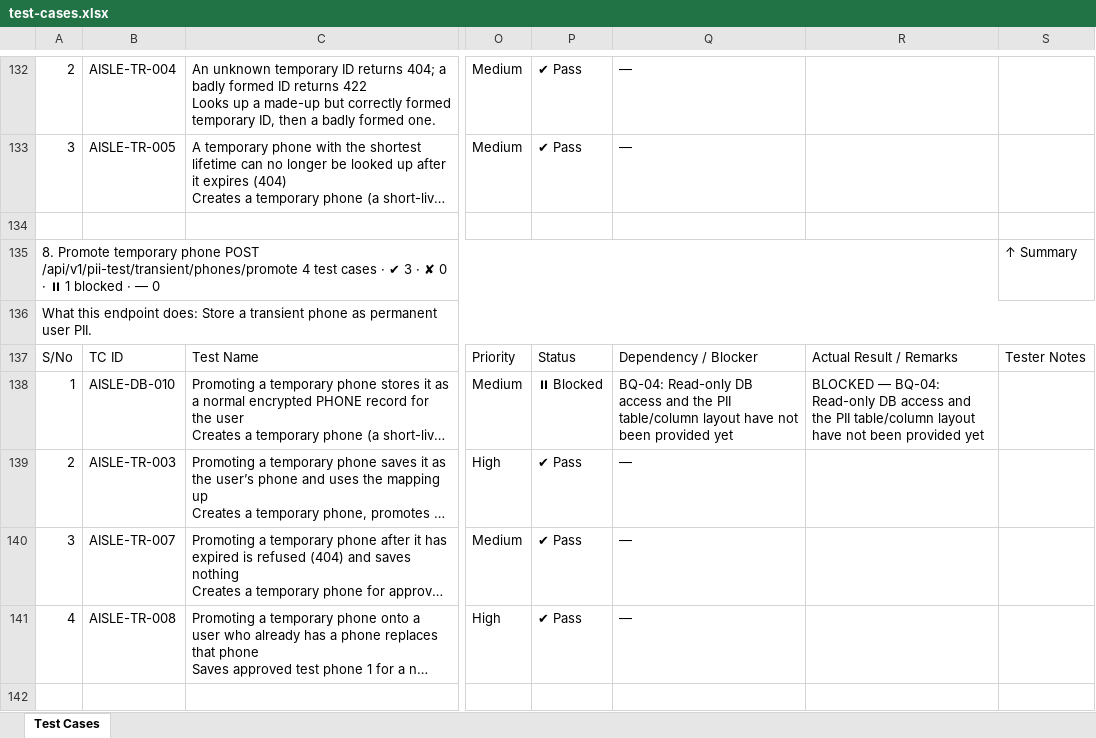
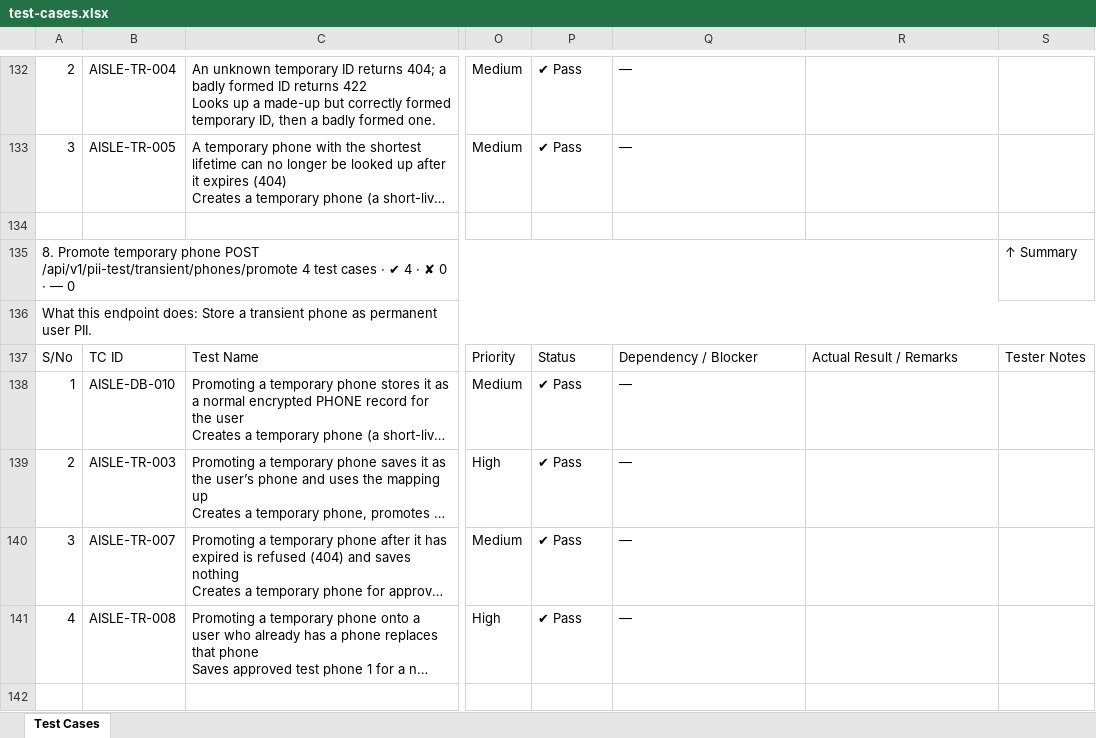
Before and after one commit to vidheybhogadi/PII_Automation_Framework, an Excel workbook: m1/docs/test-cases.xlsx, sheet Test Cases, drawn as a sheet; only a part is shown, gaps mark what is left out; long unchanged cells end in …; values as stored, in another font and other column widths than the file's, no cell formats; the diff covers the shown part only; the diff names each change by its address in the sheet, - before the commit and + after, or states it on an @@ line.

```diff
--- a/m1/docs/test-cases.xlsx (sheet Test Cases)
+++ b/m1/docs/test-cases.xlsx (sheet Test Cases)
-A135: …· ✔ 3 · ✘ 0 · ⏸ 1 blocked · —…
+A135: …· ✔ 4 · ✘ 0 · —…
-P138: ⏸ Blocked
+P138: ✔ Pass
-Q138: BQ-04: Read-only DB access and the PII table/column layout have not been provided yet
+Q138: —
-R138: BLOCKED — BQ-04: Read-only DB access and the PII table/column layout have not been provided yet
+R138: (empty)
```
Also changed, not shown: 54 edited cells elsewhere in this sheet, cell formats, 9 other files.
